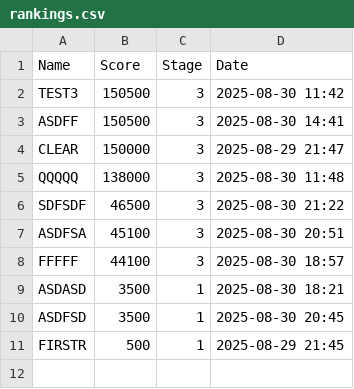
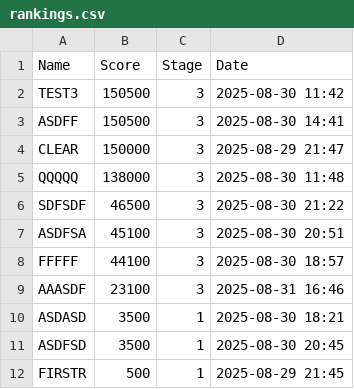
Before and after one commit to Delcoii/Tank-Boy, a CSV file: TankBoy/rankings.csv, drawn as a sheet.

```diff
--- a/TankBoy/rankings.csv
+++ b/TankBoy/rankings.csv
@@ -8,2 +8,3 @@ ASDFSA,45100,3,2025-08-30 20:51
 FFFFF,44100,3,2025-08-30 18:57
+AAASDF,23100,3,2025-08-31 16:46
 ASDASD,3500,1,2025-08-30 18:21
```
Also changed, not shown: 1 other file.
